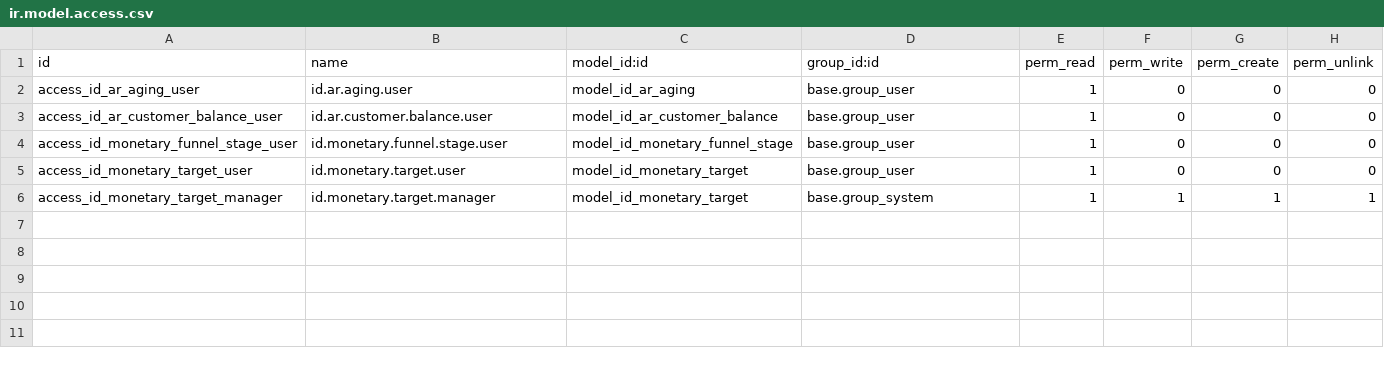
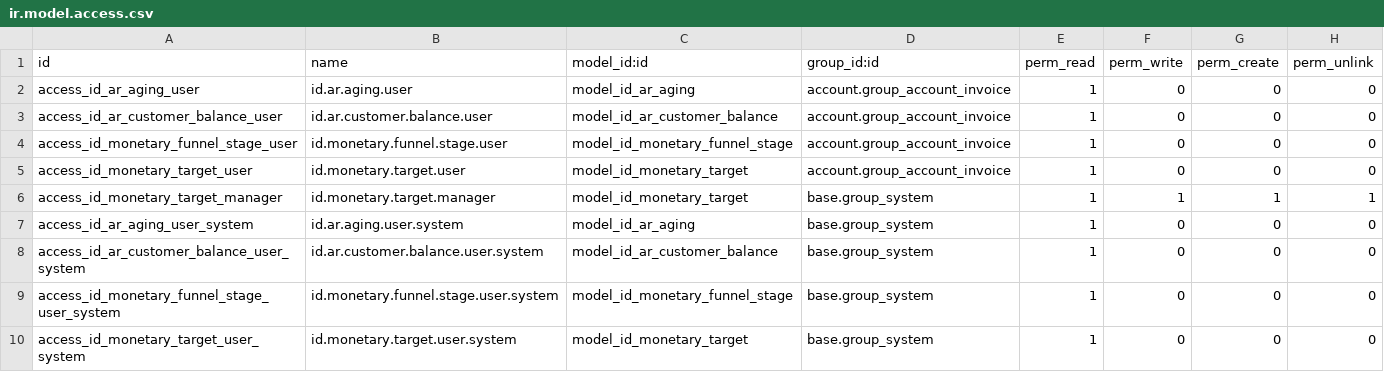
Before and after one commit to kolondam-dev/odooca-fmcg, a CSV file: addons/id_dashboard_monetary/security/ir.model.access.csv, drawn as a sheet.

```diff
--- a/addons/id_dashboard_monetary/security/ir.model.access.csv
+++ b/addons/id_dashboard_monetary/security/ir.model.access.csv
@@ -1,6 +1,10 @@
 id,name,model_id:id,group_id:id,perm_read,perm_write,perm_create,perm_unlink
-access_id_ar_aging_user,id.ar.aging.user,model_id_ar_aging,base.group_user,1,0,0,0
-access_id_ar_customer_balance_user,id.ar.customer.balance.user,model_id_ar_customer_balance,base.group_user,1,0,0,0
-access_id_monetary_funnel_stage_user,id.monetary.funnel.stage.user,model_id_monetary_funnel_stage,base.group_user,1,0,0,0
-access_id_monetary_target_user,id.monetary.target.user,model_id_monetary_target,base.group_user,1,0,0,0
+access_id_ar_aging_user,id.ar.aging.user,model_id_ar_aging,account.group_account_invoice,1,0,0,0
+access_id_ar_customer_balance_user,id.ar.customer.balance.user,model_id_ar_customer_balance,account.group_account_invoice,1,0,0,0
+access_id_monetary_funnel_stage_user,id.monetary.funnel.stage.user,model_id_monetary_funnel_stage,account.group_account_invoice,1,0,0,0
+access_id_monetary_target_user,id.monetary.target.user,model_id_monetary_target,account.group_account_invoice,1,0,0,0
 access_id_monetary_target_manager,id.monetary.target.manager,model_id_monetary_target,base.group_system,1,1,1,1
+access_id_ar_aging_user_system,id.ar.aging.user.system,model_id_ar_aging,base.group_system,1,0,0,0
+access_id_ar_customer_balance_user_system,id.ar.customer.balance.user.system,model_id_ar_customer_balance,base.group_system,1,0,0,0
+access_id_monetary_funnel_stage_user_system,id.monetary.funnel.stage.user.system,model_id_monetary_funnel_stage,base.group_system,1,0,0,0
+access_id_monetary_target_user_system,id.monetary.target.user.system,model_id_monetary_target,base.group_system,1,0,0,0
```
Also changed, not shown: addons/id_dashboard_wms/security/ir.model.access.csv, 27 other files.
